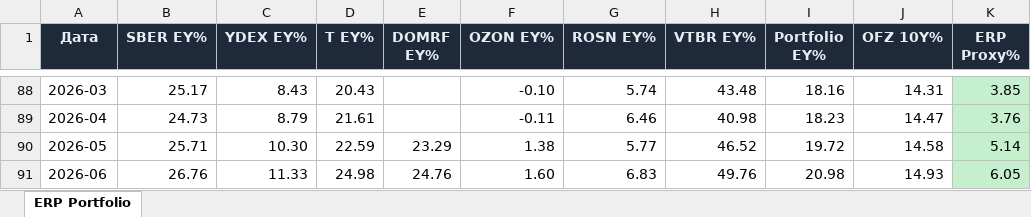
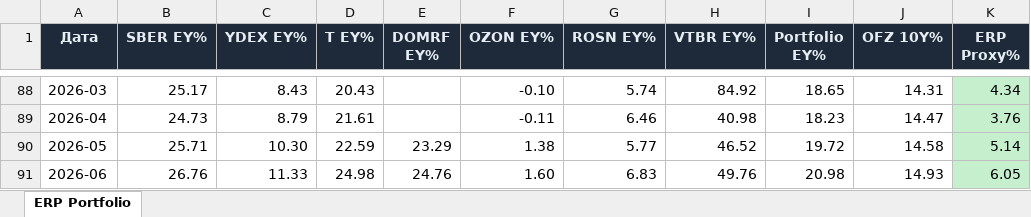
Before and after one commit to Ilyazykov/erp, an Excel workbook: erp_valuation/erp_portfolio.xlsx, sheet ERP Portfolio, drawn as a sheet; only a part is shown, gaps mark what is left out; values as stored, in another font and other column widths than the file's, no borders; the diff covers the shown part only; the diff names each change by its address in the sheet, - before the commit and + after, or states it on an @@ line.

```diff
--- a/erp_valuation/erp_portfolio.xlsx (sheet ERP Portfolio)
+++ b/erp_valuation/erp_portfolio.xlsx (sheet ERP Portfolio)
-H88 (VTBR EY%): 43.48
+H88 (VTBR EY%): 84.92
-I88 (Portfolio EY%): 18.16
+I88 (Portfolio EY%): 18.65
-K88 (ERP Proxy%): 3.85
+K88 (ERP Proxy%): 4.34
```
Also changed, not shown: 60 edited cells and cell formats elsewhere in this sheet, 4 other files.
